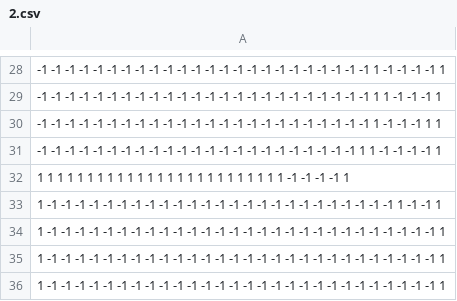
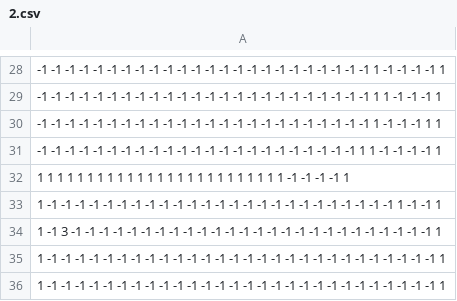
Before and after one commit to justin111175/2020project, a CSV file: ReProject1/csv/2.csv, drawn as a sheet; only a part is shown, gaps mark what is left out.

```diff
--- a/ReProject1/csv/2.csv
+++ b/ReProject1/csv/2.csv
@@ -33,3 +33,3 @@
 1    -1    -1    -1    -1    -1    -1    -1    -1    -1    -1    -1    -1    -1    -1    -1    -1    -1    -1    -1    -1    -1    -1    -1    -1    -1    1    -1    -1    1
-1    -1    -1    -1    -1    -1    -1    -1    -1    -1    -1    -1    -1    -1    -1    -1    -1    -1    -1    -1    -1    -1    -1    -1    -1    -1    -1    -1    -1    1
+1    -1    3    -1    -1    -1    -1    -1    -1    -1    -1    -1    -1    -1    -1    -1    -1    -1    -1    -1    -1    -1    -1    -1    -1    -1    -1    -1    -1    1
 1    -1    -1    -1    -1    -1    -1    -1    -1    -1    -1    -1    -1    -1    -1    -1    -1    -1    -1    -1    -1    -1    -1    -1    -1    -1    -1    -1    -1    1
```
Also changed, not shown: ReProject1/csv/1.csv, ReProject1/csv/4.csv, 25 other files.
